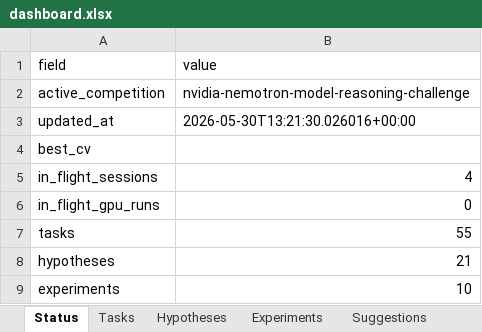
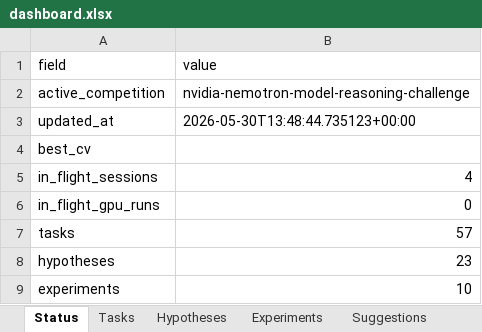
Before and after one commit to manojdadi56/Kaggle, an Excel workbook: state/dashboard.xlsx, sheet Status, drawn as a sheet; values as stored, in another font and other column widths than the file's, no borders; the diff names each change by its address in the sheet, - before the commit and + after, or states it on an @@ line.

```diff
--- a/state/dashboard.xlsx (sheet Status)
+++ b/state/dashboard.xlsx (sheet Status)
-B3 (value): 2026-05-30T13:21:30.026016+00:00
+B3 (value): 2026-05-30T13:48:44.735123+00:00
-B7 (value): 55
+B7 (value): 57
-B8 (value): 21
+B8 (value): 23
```
Also changed, not shown: sheet Hypotheses, sheet Tasks, sheet Sessions, 1 other file.
